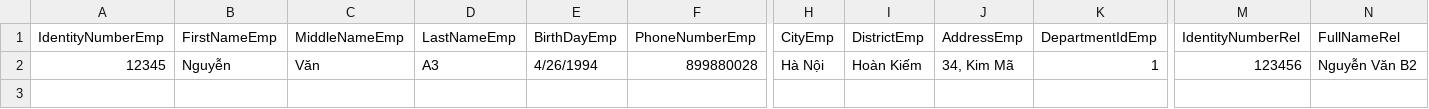
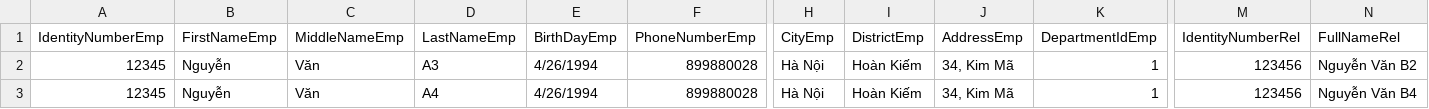
Before and after one commit to Pheonixauto/PersonApiNewversion, a CSV file: PersonApi/SeedDataFromFile/EmployeeData.csv, drawn as a sheet; only a part is shown, gaps mark what is left out; rows hold the shown columns only; the diff names each change by its address in the sheet, - before the commit and + after, or states it on an @@ line.

```diff
--- a/PersonApi/SeedDataFromFile/EmployeeData.csv
+++ b/PersonApi/SeedDataFromFile/EmployeeData.csv
+row 3: 12345 | Nguyễn | Văn | A4 | 4/26/1994 | 899880028 | Hà Nội | Hoàn Kiếm | 34, Kim Mã | 1 | 123456 | Nguyễn Văn B4
```
Also changed, not shown: 2 other files.
